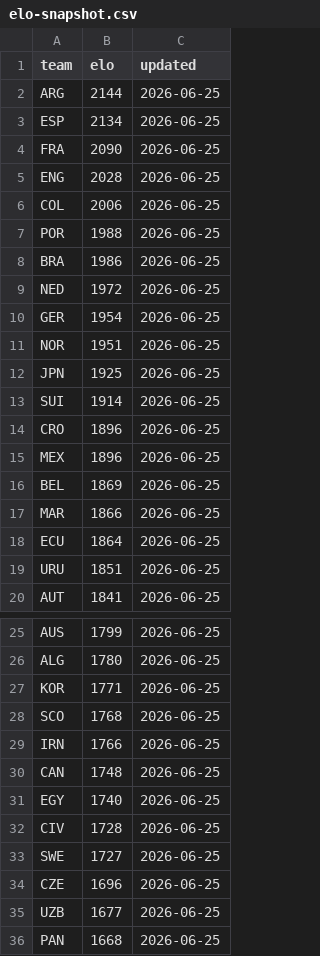
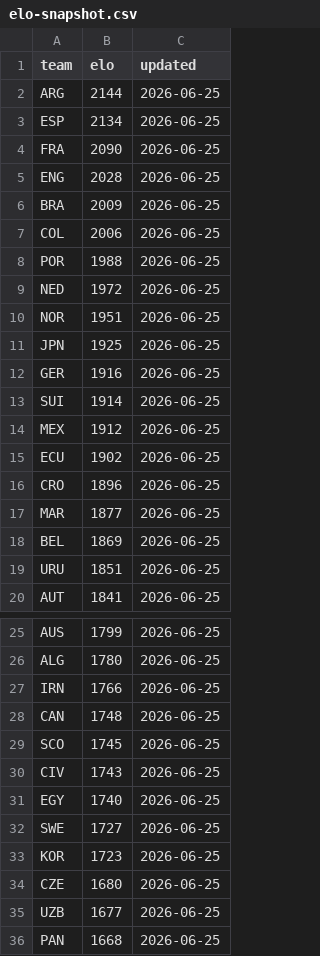
Before and after one commit to galando/world-cup-2026-predictor, a CSV file: scripts/data/elo-snapshot.csv, drawn as a sheet; only a part is shown, gaps mark what is left out; the diff covers the shown part only.

Commit message:
chore: update match data 2026-06-25T23:50:06Z

```diff
--- a/scripts/data/elo-snapshot.csv
+++ b/scripts/data/elo-snapshot.csv
@@ -5,15 +5,15 @@ FRA,2090,2026-06-25
 ENG,2028,2026-06-25
+BRA,2009,2026-06-25
 COL,2006,2026-06-25
 POR,1988,2026-06-25
-BRA,1986,2026-06-25
 NED,1972,2026-06-25
-GER,1954,2026-06-25
 NOR,1951,2026-06-25
 JPN,1925,2026-06-25
+GER,1916,2026-06-25
 SUI,1914,2026-06-25
+MEX,1912,2026-06-25
+ECU,1902,2026-06-25
 CRO,1896,2026-06-25
-MEX,1896,2026-06-25
+MAR,1877,2026-06-25
 BEL,1869,2026-06-25
-MAR,1866,2026-06-25
-ECU,1864,2026-06-25
 URU,1851,2026-06-25
@@ -26,10 +26,10 @@ AUS,1799,2026-06-25
 ALG,1780,2026-06-25
-KOR,1771,2026-06-25
-SCO,1768,2026-06-25
 IRN,1766,2026-06-25
 CAN,1748,2026-06-25
+SCO,1745,2026-06-25
+CIV,1743,2026-06-25
 EGY,1740,2026-06-25
-CIV,1728,2026-06-25
 SWE,1727,2026-06-25
-CZE,1696,2026-06-25
+KOR,1723,2026-06-25
+CZE,1680,2026-06-25
 UZB,1677,2026-06-25
```
Also changed, not shown: 1 added row, 1 removed row and 2 edited cells elsewhere in this file.
